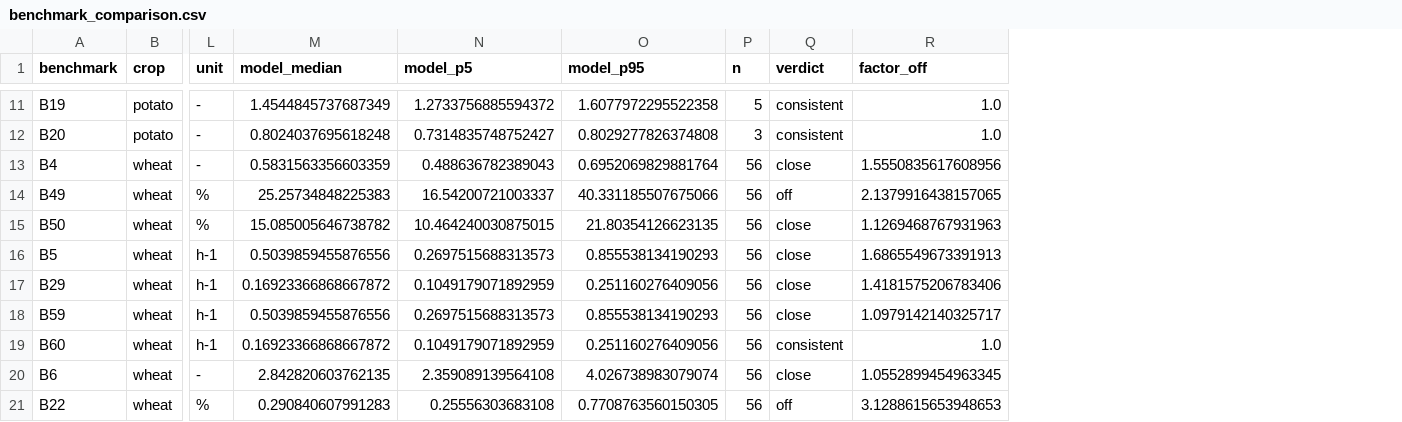
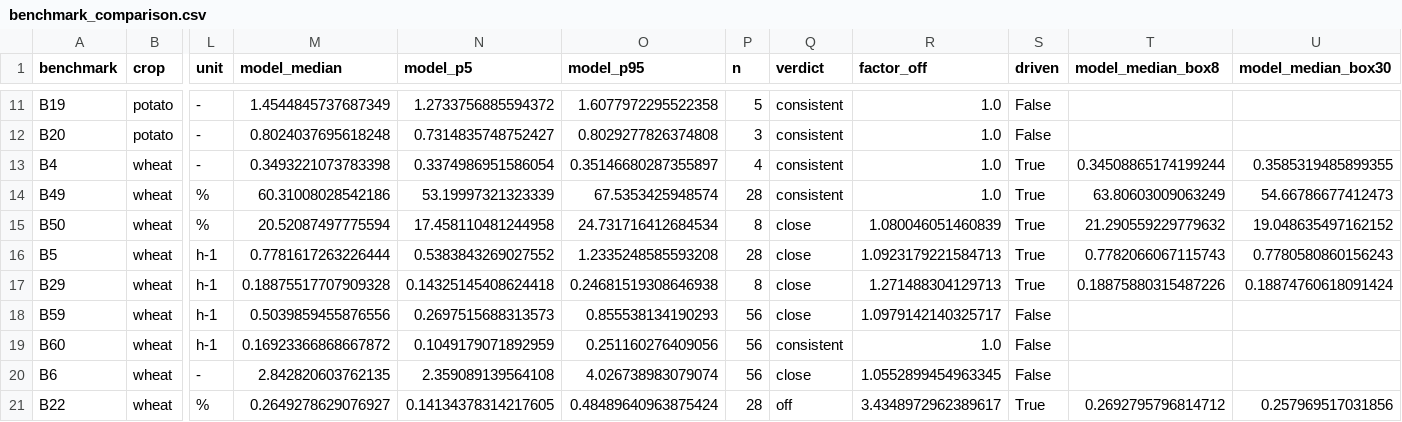
Before and after one commit to rsk-ff/Dmitte, a CSV file: validation/results/benchmark_comparison.csv, drawn as a sheet; only a part is shown, gaps mark what is left out; the diff covers the shown part only; the diff names each change by its address in the sheet, - before the commit and + after, or states it on an @@ line.

```diff
--- a/validation/results/benchmark_comparison.csv
+++ b/validation/results/benchmark_comparison.csv
+column S (driven), rows 11-21: False | False | True | True | True | True | True | False | False | False | True
+column T (model_median_box8), rows 13-21: 0.34508865174199244 | 63.80603009063249 | 21.290559229779632 | 0.7782066067115743 | 0.18875880315487226 |  |  |  | 0.2692795796814712
+column U (model_median_box30), rows 13-21: 0.3585319485899355 | 54.66786677412473 | 19.048635497162152 | 0.7780580860156243 | 0.18874760618091424 |  |  |  | 0.257969517031856
-M13 (model_median): 0.5831563356603359
+M13 (model_median): 0.3493221073783398
-N13 (model_p5): 0.488636782389043
+N13 (model_p5): 0.3374986951586054
-O13 (model_p95): 0.6952069829881764
+O13 (model_p95): 0.35146680287355897
-P13 (n): 56
+P13 (n): 4
-Q13 (verdict): close
+Q13 (verdict): consistent
-R13 (factor_off): 1.5550835617608956
+R13 (factor_off): 1.0
-M14 (model_median): 25.25734848225383
+M14 (model_median): 60.31008028542186
-N14 (model_p5): 16.54200721003337
+N14 (model_p5): 53.19997321323339
-O14 (model_p95): 40.331185507675066
+O14 (model_p95): 67.5353425948574
-P14 (n): 56
+P14 (n): 28
-Q14 (verdict): off
+Q14 (verdict): consistent
-R14 (factor_off): 2.1379916438157065
+R14 (factor_off): 1.0
-M15 (model_median): 15.085005646738782
+M15 (model_median): 20.52087497775594
-N15 (model_p5): 10.464240030875015
+N15 (model_p5): 17.458110481244958
-O15 (model_p95): 21.80354126623135
+O15 (model_p95): 24.731716412684534
-P15 (n): 56
+P15 (n): 8
-R15 (factor_off): 1.1269468767931963
+R15 (factor_off): 1.080046051460839
-M16 (model_median): 0.5039859455876556
+M16 (model_median): 0.7781617263226444
-N16 (model_p5): 0.2697515688313573
+N16 (model_p5): 0.5383843269027552
-O16 (model_p95): 0.855538134190293
+O16 (model_p95): 1.2335248585593208
-P16 (n): 56
+P16 (n): 28
-R16 (factor_off): 1.6865549673391913
+R16 (factor_off): 1.0923179221584713
-M17 (model_median): 0.16923366868667872
+M17 (model_median): 0.18875517707909328
-N17 (model_p5): 0.1049179071892959
+N17 (model_p5): 0.14325145408624418
-O17 (model_p95): 0.251160276409056
+O17 (model_p95): 0.24681519308646938
-P17 (n): 56
+P17 (n): 8
-R17 (factor_off): 1.4181575206783406
+R17 (factor_off): 1.271488304129713
-M21 (model_median): 0.290840607991283
+M21 (model_median): 0.2649278629076927
-N21 (model_p5): 0.25556303683108
+N21 (model_p5): 0.14134378314217605
-O21 (model_p95): 0.7708763560150305
+O21 (model_p95): 0.48489640963875424
-P21 (n): 56
+P21 (n): 28
-R21 (factor_off): 3.1288615653948653
+R21 (factor_off): 3.4348972962389617
```
Also changed, not shown: 11 edited cells elsewhere in this file, validation/results/calibration_rc_night.csv, 5 other files.
